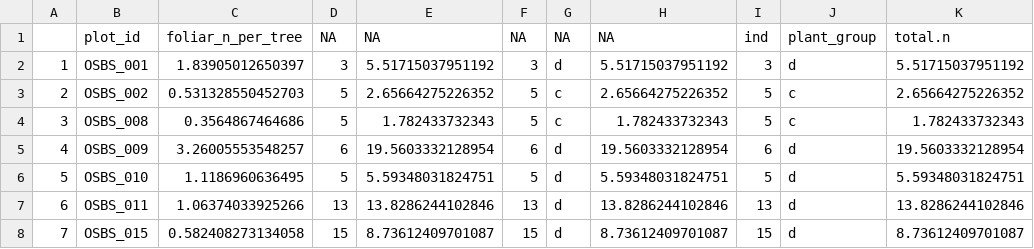
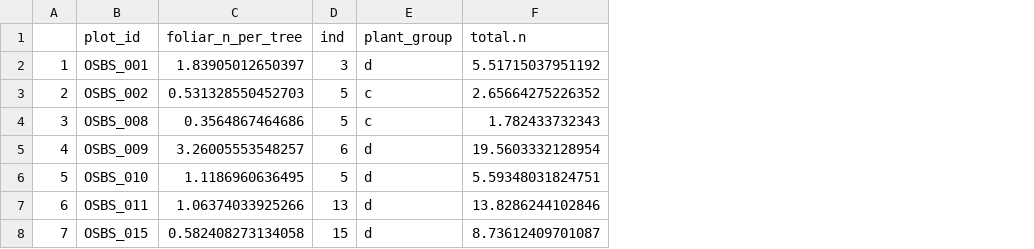
Before and after one commit to atkinsjeff/functional-spectral-diversity, a CSV file: supplemental_data/osbs_plot_n.csv, drawn as a sheet; the diff names each change by its address in the sheet, - before the commit and + after, or states it on an @@ line.

```diff
--- a/supplemental_data/osbs_plot_n.csv
+++ b/supplemental_data/osbs_plot_n.csv
-column D (NA), rows 2-8: 3 | 5 | 5 | 6 | 5 | 13 | 15
-column E (NA), rows 2-8: 5.51715037951192 | 2.65664275226352 | 1.782433732343 | 19.5603332128954 | 5.59348031824751 | 13.8286244102846 | 8.73612409701087
-column F (NA), rows 2-8: 3 | 5 | 5 | 6 | 5 | 13 | 15
-column G (NA), rows 2-8: d | c | c | d | d | d | d
-column H (NA), rows 2-8: 5.51715037951192 | 2.65664275226352 | 1.782433732343 | 19.5603332128954 | 5.59348031824751 | 13.8286244102846 | 8.73612409701087
```
Also changed, not shown: 1 other file.
